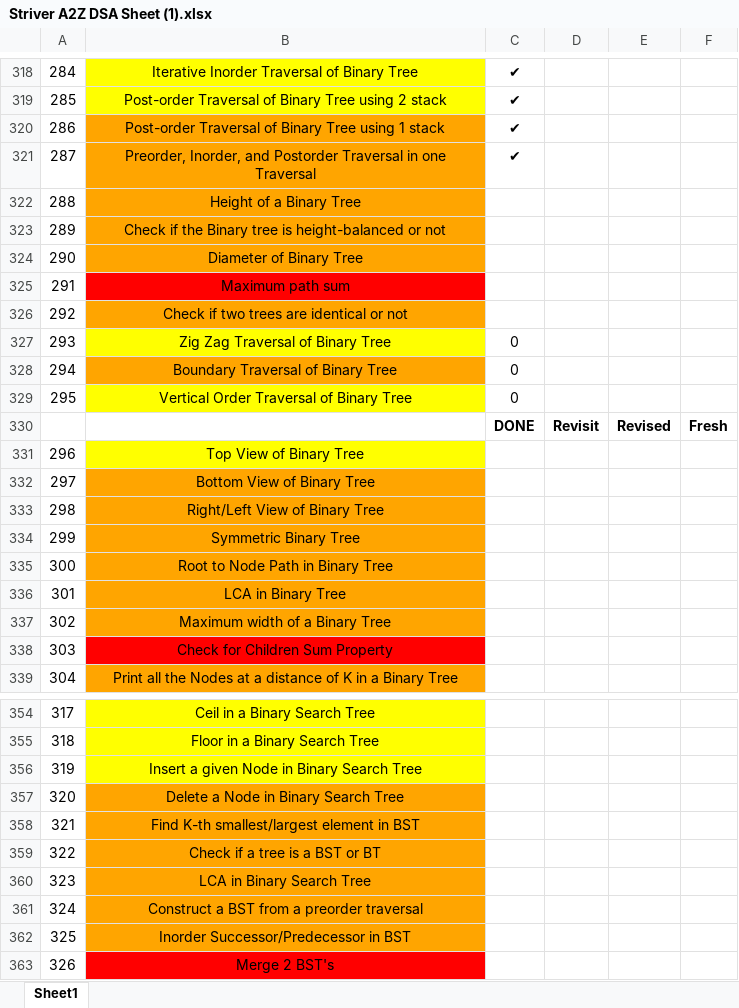
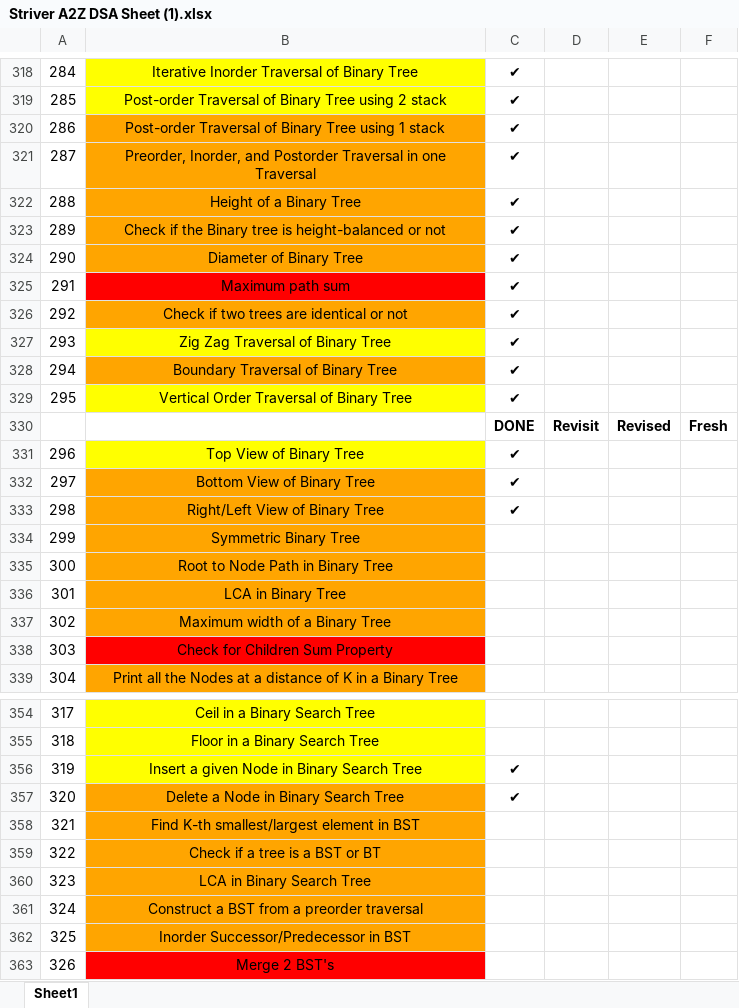
Before and after one commit to Lakshyapachkhede/DSA-NEW, an Excel workbook: Striver A2Z DSA Sheet (1).xlsx, sheet Sheet1, drawn as a sheet; only a part is shown, gaps mark what is left out; values as stored, in another font and other column widths than the file's, no borders; the diff names each change by its address in the sheet, - before the commit and + after, or states it on an @@ line.

```diff
--- a/Striver A2Z DSA Sheet (1).xlsx (sheet Sheet1)
+++ b/Striver A2Z DSA Sheet (1).xlsx (sheet Sheet1)
-C322:C326: (empty)
+C322:C326: ✔
-C327:C329: 0
+C327:C329: ✔
-C331:C333: (empty)
+C331:C333: ✔
-C356:C357: (empty)
+C356:C357: ✔
```
Also changed, not shown: 12 other files.
